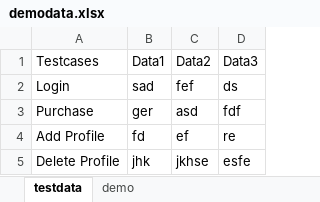
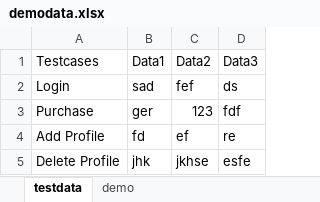
Before and after one commit to adityamadhav23/Automation, an Excel workbook: ExcelDriven/demodata.xlsx, sheet testdata, drawn as a sheet; values as stored, in another font and other column widths than the file's, no borders; the diff names each change by its address in the sheet, - before the commit and + after, or states it on an @@ line.

Commit message:
Excel Driven poi

```diff
--- a/ExcelDriven/demodata.xlsx (sheet testdata)
+++ b/ExcelDriven/demodata.xlsx (sheet testdata)
-C3 (Data2): asd
+C3 (Data2): 123
```
Also changed, not shown: 2 other files.
